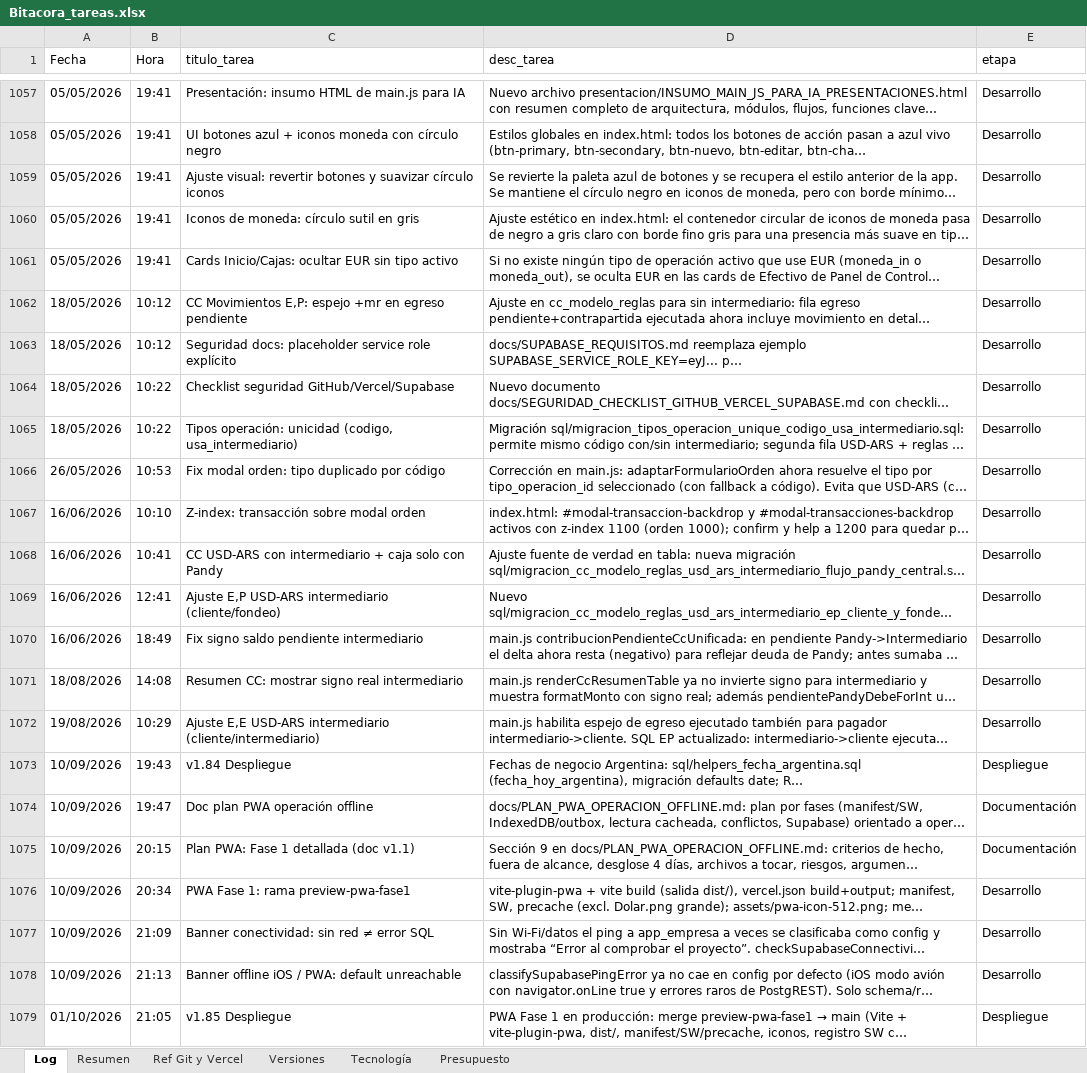
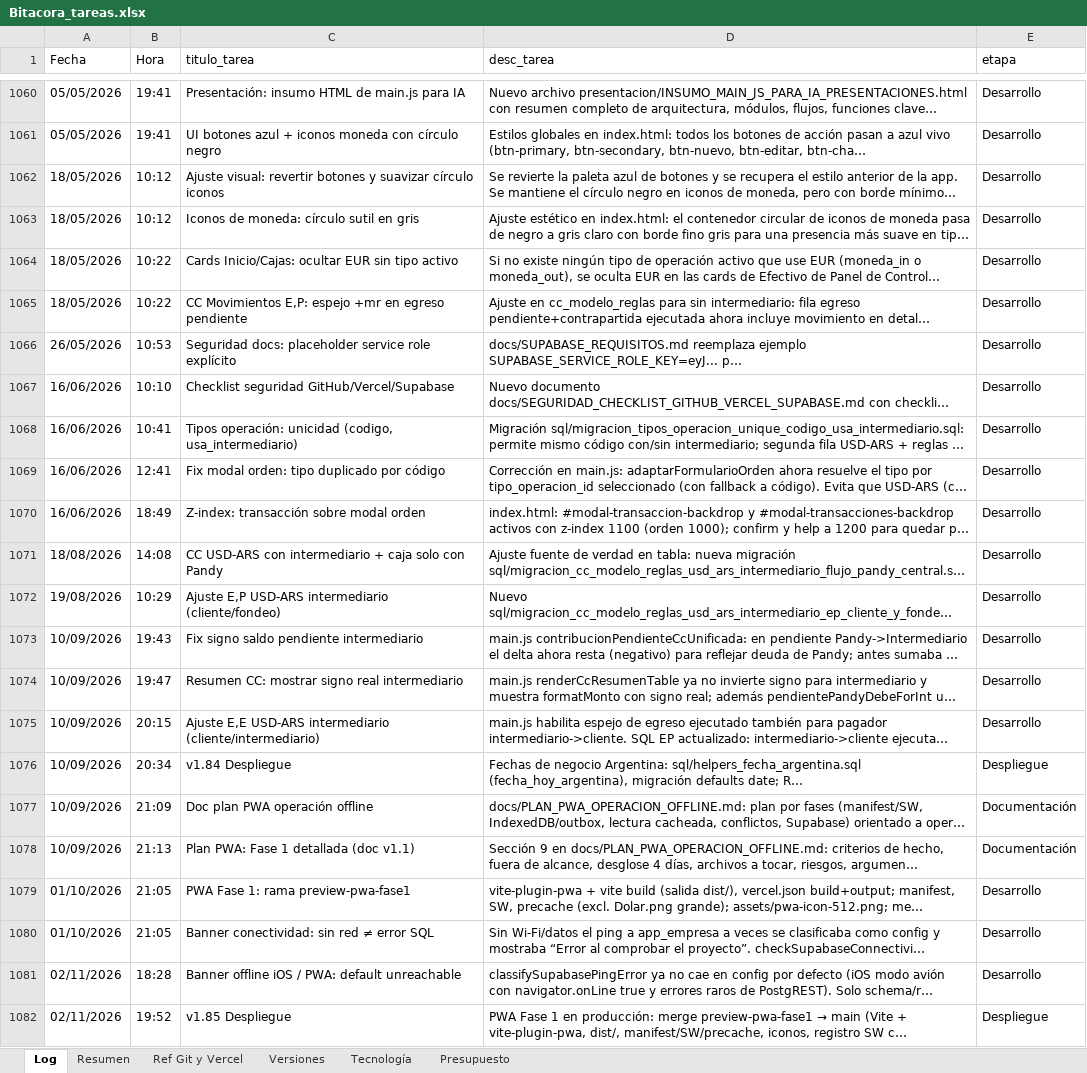
Before and after one commit to lucasbustosmartin-coder/pandy, an Excel workbook: Bitacora_tareas.xlsx, sheet Log, drawn as a sheet; only a part is shown, gaps mark what is left out; long unchanged cells end in …; values as stored, in another font and other column widths than the file's, no borders; addresses are those after the commit; the diff covers the shown part only; the diff names each change by its address in the sheet, - before the commit and + after, or states it on an @@ line.

```diff
--- a/Bitacora_tareas.xlsx (sheet Log)
+++ b/Bitacora_tareas.xlsx (sheet Log)
-A1062:A1064 (Fecha): 05/05/2026
+A1062:A1064 (Fecha): 18/05/2026
-B1062:B1063 (Hora): 19:41
+B1062:B1063 (Hora): 10:12
-B1064 (Hora): 19:41
+B1064 (Hora): 10:22
-B1065 (Hora): 10:12
+B1065 (Hora): 10:22
-A1066 (Fecha): 18/05/2026
+A1066 (Fecha): 26/05/2026
-B1066 (Hora): 10:12
+B1066 (Hora): 10:53
-A1067:A1068 (Fecha): 18/05/2026
+A1067:A1068 (Fecha): 16/06/2026
-B1067 (Hora): 10:22
+B1067 (Hora): 10:10
-B1068 (Hora): 10:22
+B1068 (Hora): 10:41
-A1069 (Fecha): 26/05/2026
+A1069 (Fecha): 16/06/2026
-B1069 (Hora): 10:53
+B1069 (Hora): 12:41
-B1070 (Hora): 10:10
+B1070 (Hora): 18:49
-A1071 (Fecha): 16/06/2026
+A1071 (Fecha): 18/08/2026
-B1071 (Hora): 10:41
+B1071 (Hora): 14:08
-A1072 (Fecha): 16/06/2026
+A1072 (Fecha): 19/08/2026
-B1072 (Hora): 12:41
+B1072 (Hora): 10:29
-A1073 (Fecha): 16/06/2026
+A1073 (Fecha): 10/09/2026
-B1073 (Hora): 18:49
+B1073 (Hora): 19:43
-A1074 (Fecha): 18/08/2026
+A1074 (Fecha): 10/09/2026
-B1074 (Hora): 14:08
+B1074 (Hora): 19:47
-A1075 (Fecha): 19/08/2026
+A1075 (Fecha): 10/09/2026
-B1075 (Hora): 10:29
+B1075 (Hora): 20:15
-B1076 (Hora): 19:43
+B1076 (Hora): 20:34
-B1077 (Hora): 19:47
+B1077 (Hora): 21:09
-B1078 (Hora): 20:15
+B1078 (Hora): 21:13
-A1079:A1080 (Fecha): 10/09/2026
+A1079:A1080 (Fecha): 01/10/2026
-B1079 (Hora): 20:34
+B1079 (Hora): 21:05
-B1080 (Hora): 21:09
+B1080 (Hora): 21:05
-A1081 (Fecha): 10/09/2026
+A1081 (Fecha): 02/11/2026
-B1081 (Hora): 21:13
+B1081 (Hora): 18:28
-A1082 (Fecha): 01/10/2026
+A1082 (Fecha): 02/11/2026
-B1082 (Hora): 21:05
+B1082 (Hora): 19:52
```
Also changed, not shown: 3 added rows and 21 edited cells elsewhere in this sheet, sheet Versiones, sheet Resumen, 21 other files.
